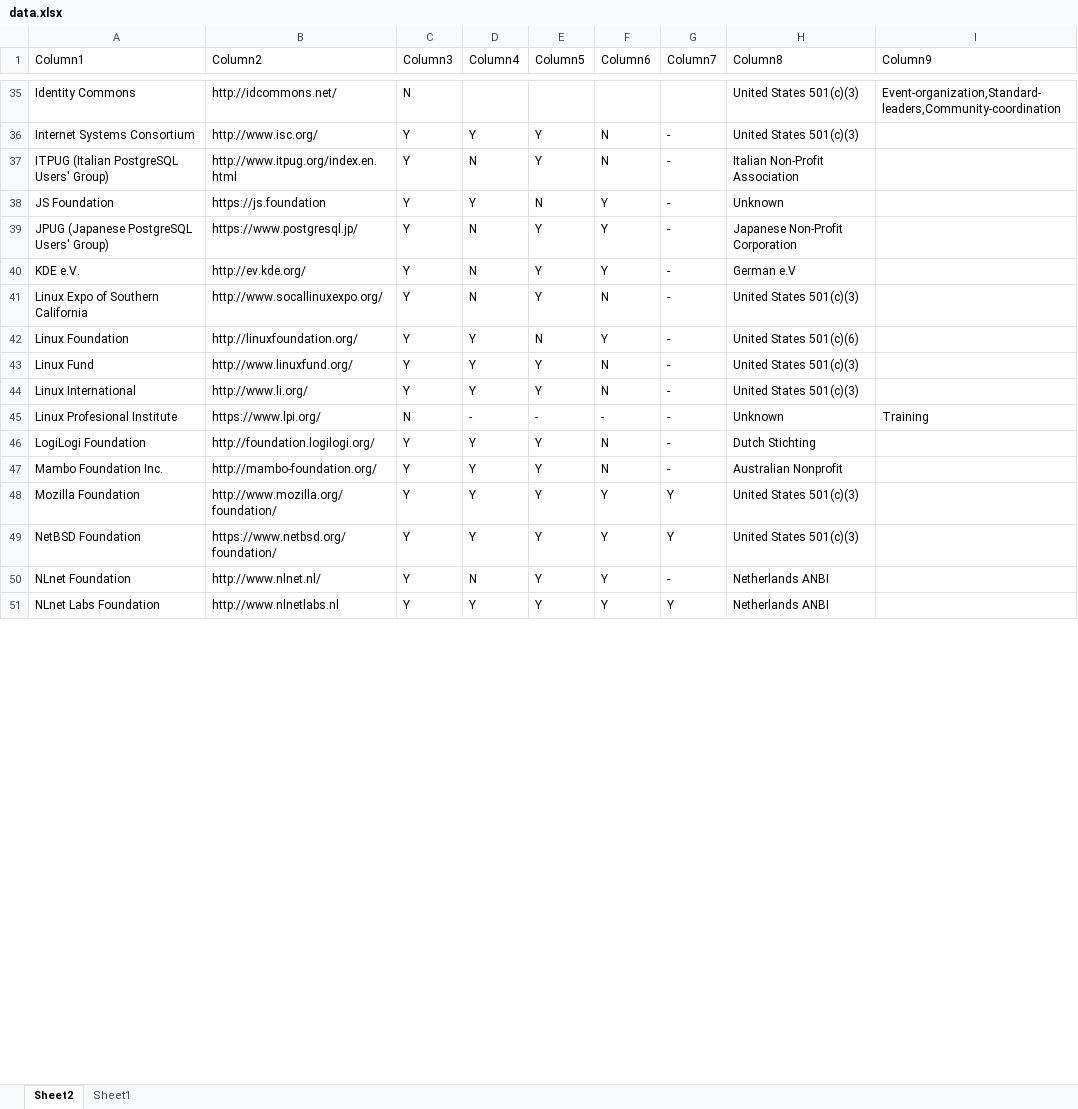
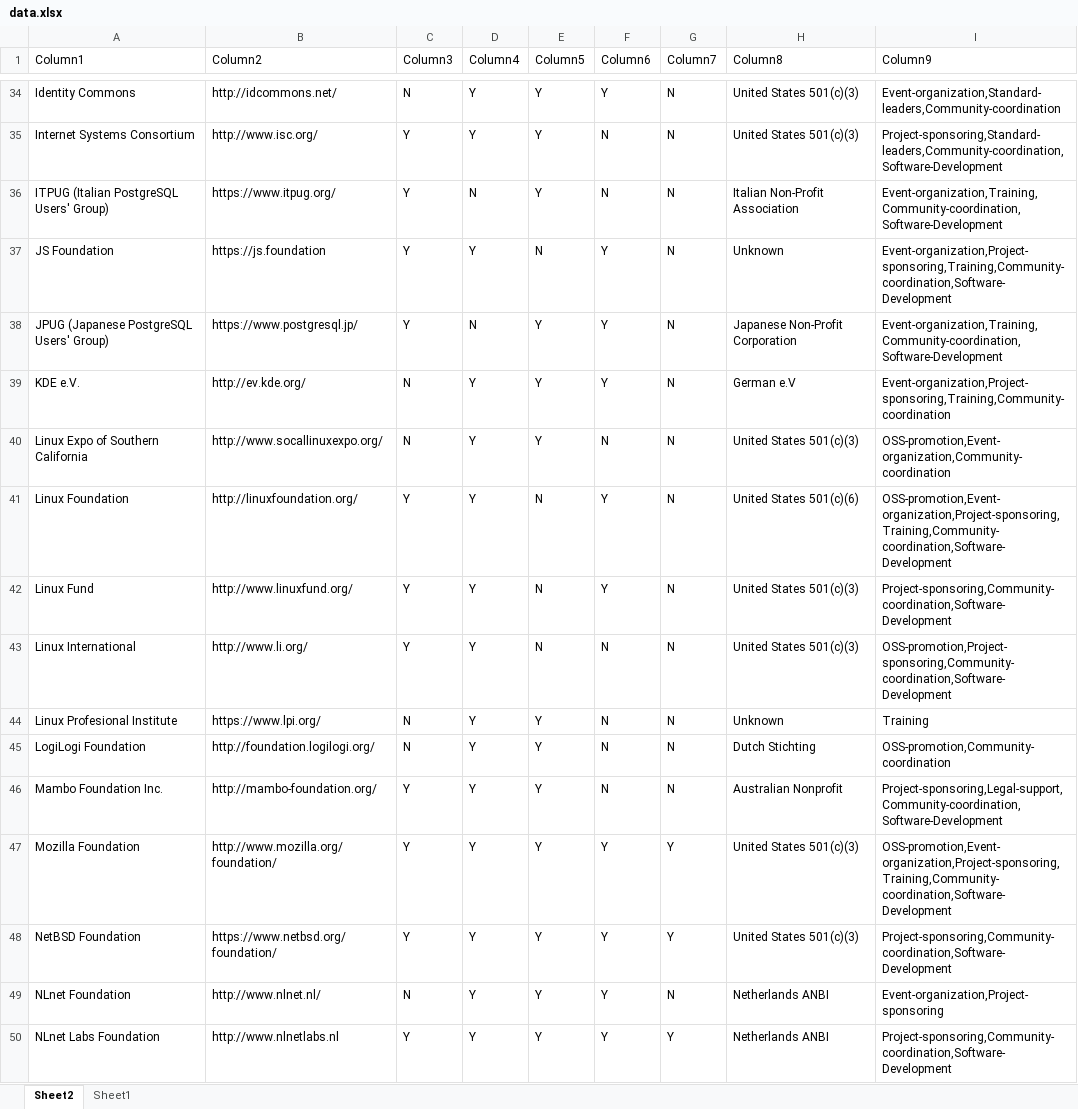
Before and after one commit to SOM-Research/OSSFoundations, an Excel workbook: data/data.xlsx, sheet Sheet2, drawn as a sheet; only a part is shown, gaps mark what is left out; values as stored, in another font and other column widths than the file's, no borders; table styles not drawn; addresses are those after the commit; the diff covers the shown part only; the diff names each change by its address in the sheet, - before the commit and + after, or states it on an @@ line.

```diff
--- a/data/data.xlsx (sheet Sheet2)
+++ b/data/data.xlsx (sheet Sheet2)
-D34 (Column4): (empty)
+D34 (Column4): Y
-E34 (Column5): (empty)
+E34 (Column5): Y
-F34 (Column6): (empty)
+F34 (Column6): Y
-G34 (Column7): (empty)
+G34 (Column7): N
-G35:G46 (Column7): -
+G35:G46 (Column7): N
-I35 (Column9): (empty)
+I35 (Column9): Project-sponsoring,Standard-leaders,Community-coordination,Software-Development
-B36 (Column2): http://www.itpug.org/index.en.html
+B36 (Column2): https://www.itpug.org/
-I36 (Column9): (empty)
+I36 (Column9): Event-organization,Training,Community-coordination,Software-Development
-I37 (Column9): (empty)
+I37 (Column9): Event-organization,Project-sponsoring,Training,Community-coordination,Software-Development
-I38 (Column9): (empty)
+I38 (Column9): Event-organization,Training,Community-coordination,Software-Development
-C39:C40 (Column3): Y
+C39:C40 (Column3): N
-D39:D40 (Column4): N
+D39:D40 (Column4): Y
-I39 (Column9): (empty)
+I39 (Column9): Event-organization,Project-sponsoring,Training,Community-coordination
-I40 (Column9): (empty)
+I40 (Column9): OSS-promotion,Event-organization,Community-coordination
-I41 (Column9): (empty)
+I41 (Column9): OSS-promotion,Event-organization,Project-sponsoring,Training,Community-coordination,Software-Development
-E42:E43 (Column5): Y
+E42:E43 (Column5): N
-F42 (Column6): N
+F42 (Column6): Y
-I42 (Column9): (empty)
+I42 (Column9): Project-sponsoring,Community-coordination,Software-Development
-I43 (Column9): (empty)
+I43 (Column9): OSS-promotion,Project-sponsoring,Community-coordination,Software-Development
-D44 (Column4): -
+D44 (Column4): Y
-E44 (Column5): -
+E44 (Column5): Y
-F44 (Column6): -
+F44 (Column6): N
-C45 (Column3): Y
+C45 (Column3): N
-I45 (Column9): (empty)
+I45 (Column9): OSS-promotion,Community-coordination
-I46 (Column9): (empty)
+I46 (Column9): Project-sponsoring,Legal-support,Community-coordination,Software-Development
-I47 (Column9): (empty)
+I47 (Column9): OSS-promotion,Event-organization,Project-sponsoring,Training,Community-coordination,Software-Development
-I48 (Column9): (empty)
+I48 (Column9): Project-sponsoring,Community-coordination,Software-Development
-C49 (Column3): Y
+C49 (Column3): N
-D49 (Column4): N
+D49 (Column4): Y
-G49 (Column7): -
+G49 (Column7): N
-I49 (Column9): (empty)
+I49 (Column9): Event-organization,Project-sponsoring
-I50 (Column9): (empty)
+I50 (Column9): Project-sponsoring,Community-coordination,Software-Development
```
Also changed, not shown: 1 added row, 2 removed rows and 230 edited cells elsewhere in this sheet, 4 other files.
